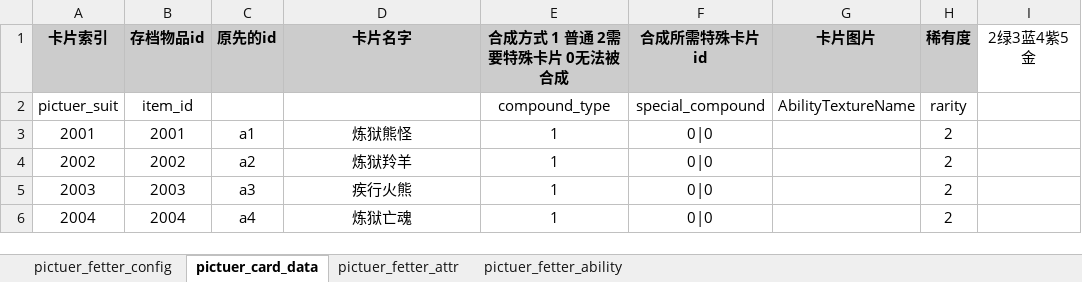
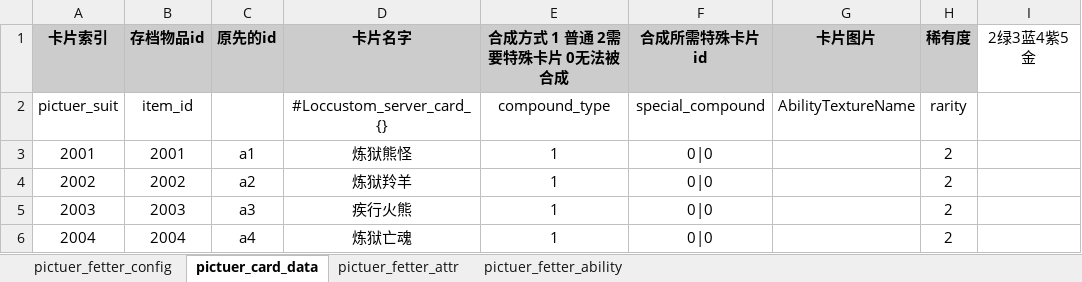
Before and after one commit to YPYT1/nobody, an Excel workbook: excels/config/server/picture/picture_config.xlsx, sheet pictuer_card_data, drawn as a sheet; only a part is shown; values as stored, in another font and other column widths than the file's, no borders; the diff names each change by its address in the sheet, - before the commit and + after, or states it on an @@ line.

```diff
--- a/excels/config/server/picture/picture_config.xlsx (sheet pictuer_card_data)
+++ b/excels/config/server/picture/picture_config.xlsx (sheet pictuer_card_data)
-D2 (卡片名字): (empty)
+D2 (卡片名字): #Loccustom_server_card_{}
```
Also changed, not shown: sheet pictuer_fetter_config, excels/config/game/rune/rune_config.xlsx, excels/config/server/item/server_item_list.xlsx, 33 other files.
